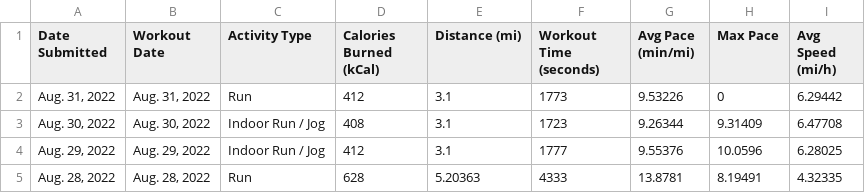
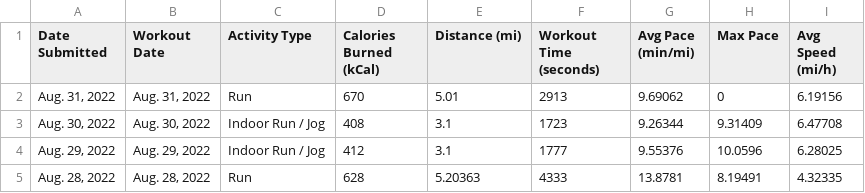
Before and after one commit to Cbhami/Coraline, a CSV file: Resources/csv data/user94403143_workout_history.csv, drawn as a sheet; only a part is shown; the diff names each change by its address in the sheet, - before the commit and + after, or states it on an @@ line.

Commit message:
upd

```diff
--- a/Resources/csv data/user94403143_workout_history.csv
+++ b/Resources/csv data/user94403143_workout_history.csv
-D2 (Calories Burned (kCal)): 412
+D2 (Calories Burned (kCal)): 670
-E2 (Distance (mi)): 3.1
+E2 (Distance (mi)): 5.01
-F2 (Workout Time (seconds)): 1773
+F2 (Workout Time (seconds)): 2913
-G2 (Avg Pace (min/mi)): 9.53226
+G2 (Avg Pace (min/mi)): 9.69062
-I2 (Avg Speed (mi/h)): 6.29442
+I2 (Avg Speed (mi/h)): 6.19156
```
